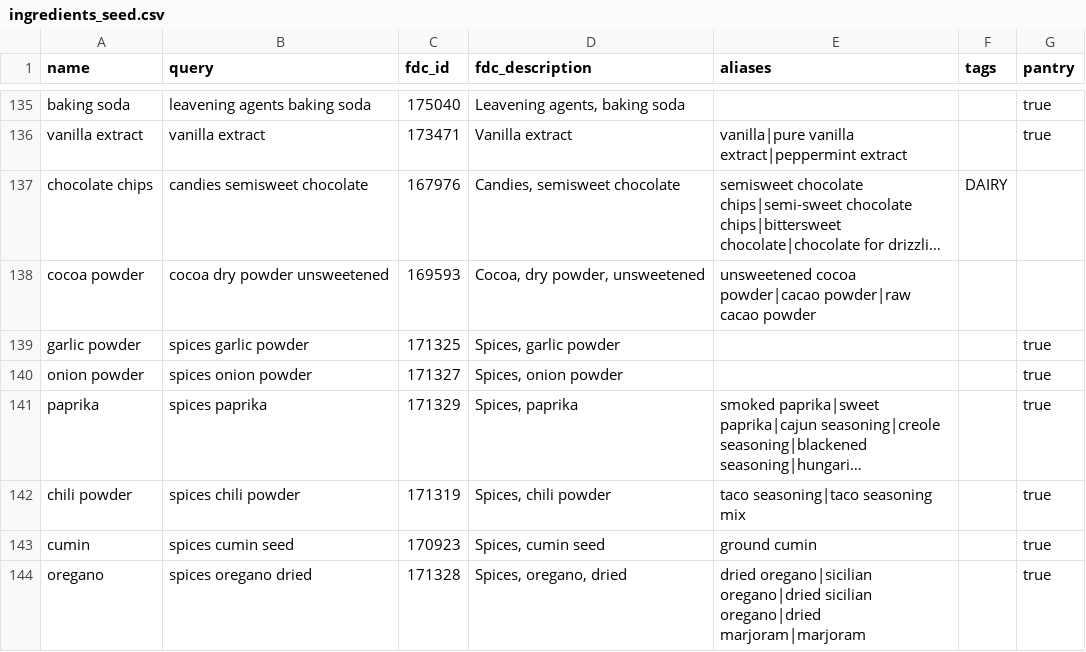
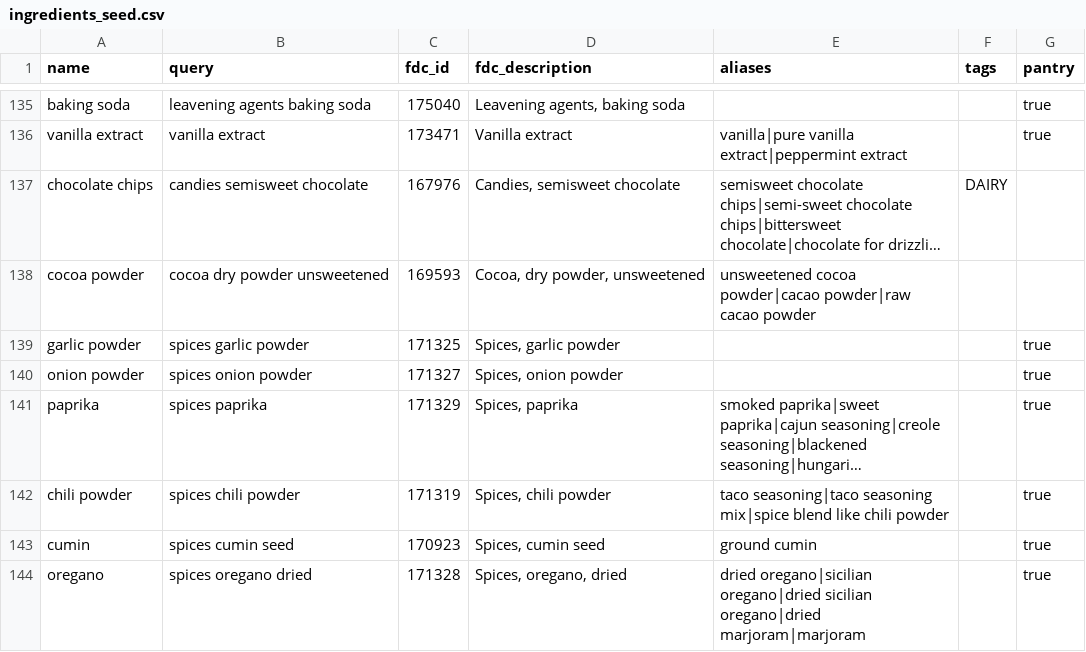
Before and after one commit to FoolsFlagonStudio/Victual, a CSV file: data_pipeline/ingredients_seed.csv, drawn as a sheet; only a part is shown, gaps mark what is left out; long unchanged cells end in …; the diff covers the shown part only; the diff names each change by its address in the sheet, - before the commit and + after, or states it on an @@ line.

```diff
--- a/data_pipeline/ingredients_seed.csv
+++ b/data_pipeline/ingredients_seed.csv
-E142 (aliases): …seasoning|taco seasoning mix
+E142 (aliases): …seasoning|taco seasoning mix|spice blend like chili powder
```
Also changed, not shown: 12 edited cells elsewhere in this file, 4 other files.
